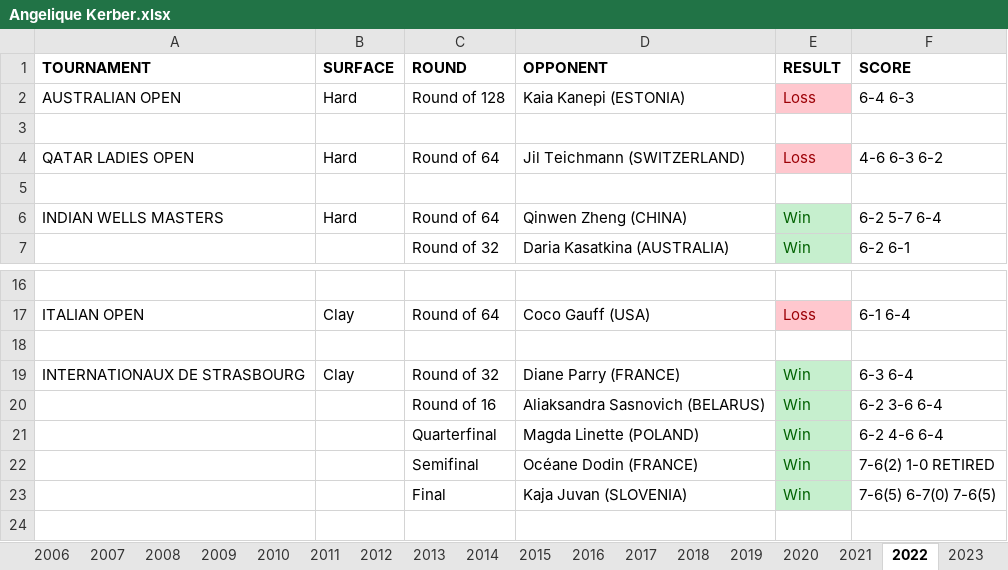
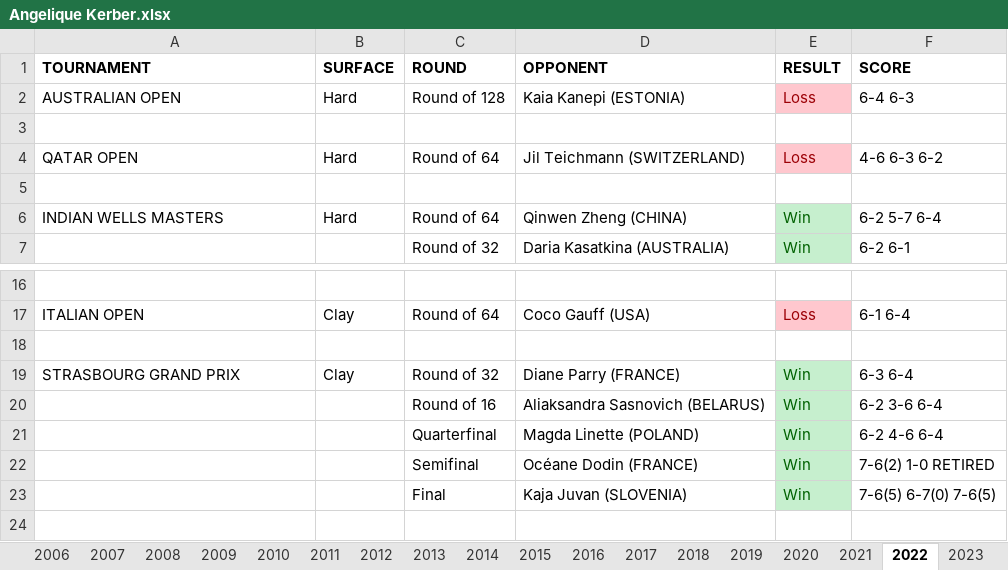
Before and after one commit to soumyavajjhala/soumyavajjhala.github.io, an Excel workbook: Tennis/WTA Tour/Angelique Kerber.xlsx, sheet 2022, drawn as a sheet; only a part is shown, gaps mark what is left out; values as stored, in another font and other column widths than the file's, no borders; the diff names each change by its address in the sheet, - before the commit and + after, or states it on an @@ line.

```diff
--- a/Tennis/WTA Tour/Angelique Kerber.xlsx (sheet 2022)
+++ b/Tennis/WTA Tour/Angelique Kerber.xlsx (sheet 2022)
-A4 (TOURNAMENT): QATAR LADIES OPEN
+A4 (TOURNAMENT): QATAR OPEN
-A19 (TOURNAMENT): INTERNATIONAUX DE STRASBOURG
+A19 (TOURNAMENT): STRASBOURG GRAND PRIX
```
Also changed, not shown: sheet 2021, sheet 2019, sheet 2017, sheet 2011, sheet 2018, sheet 2008, 6 more sheets, Tennis/WTA Tour/Aryna Sabalenka.xlsx, Tennis/WTA Tour/Barbora Krejčíková.xlsx, 27 other files.
